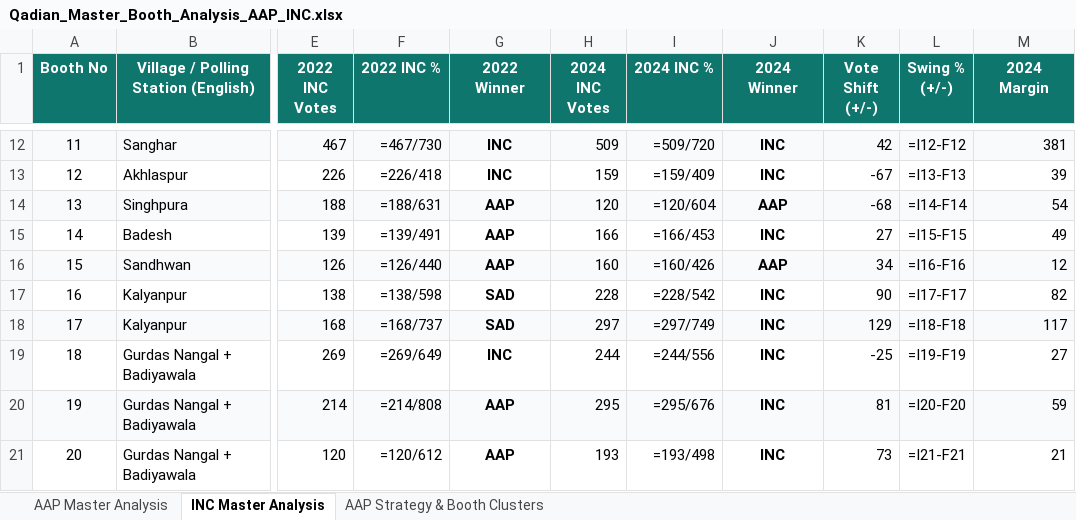
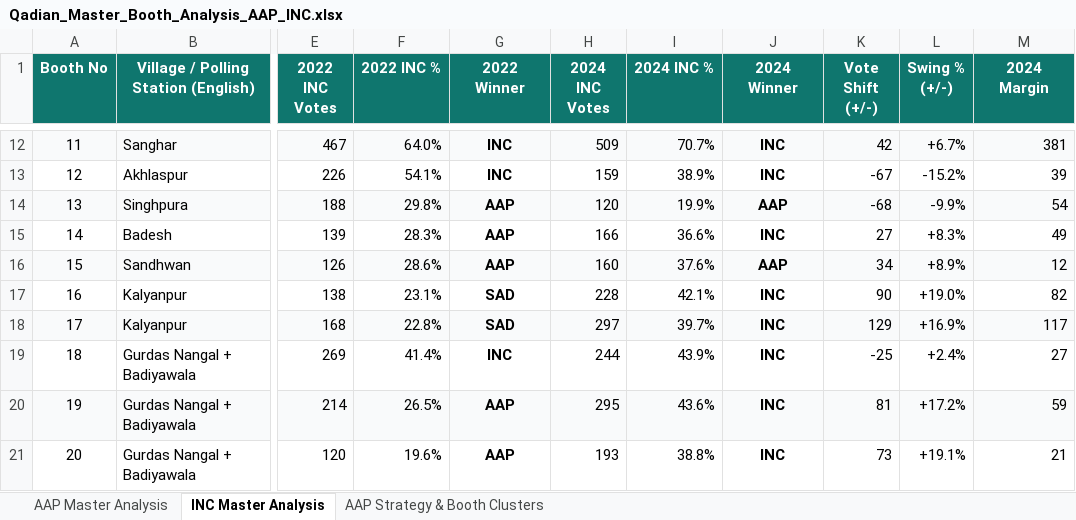
Before and after one commit to Jass-2005/raja-sansi-election-dashboard, an Excel workbook: public/Qadian_Master_Booth_Analysis_AAP_INC.xlsx, sheet INC Master Analysis, drawn as a sheet; only a part is shown, gaps mark what is left out; values as stored, in another font and other column widths than the file's, no borders; formulas without a stored value are shown as written; the diff covers the shown part only; the diff names each change by its address in the sheet, - before the commit and + after, or states it on an @@ line.

```diff
--- a/public/Qadian_Master_Booth_Analysis_AAP_INC.xlsx (sheet INC Master Analysis)
+++ b/public/Qadian_Master_Booth_Analysis_AAP_INC.xlsx (sheet INC Master Analysis)
-F12 (2022 INC %): =467/730
+F12 (2022 INC %): 64.0%
-I12 (2024 INC %): =509/720
+I12 (2024 INC %): 70.7%
-L12 (Swing % (+/-)): =I12-F12
+L12 (Swing % (+/-)): +6.7%
-F13 (2022 INC %): =226/418
+F13 (2022 INC %): 54.1%
-I13 (2024 INC %): =159/409
+I13 (2024 INC %): 38.9%
-L13 (Swing % (+/-)): =I13-F13
+L13 (Swing % (+/-)): -15.2%
-F14 (2022 INC %): =188/631
+F14 (2022 INC %): 29.8%
-I14 (2024 INC %): =120/604
+I14 (2024 INC %): 19.9%
-L14 (Swing % (+/-)): =I14-F14
+L14 (Swing % (+/-)): -9.9%
-F15 (2022 INC %): =139/491
+F15 (2022 INC %): 28.3%
-I15 (2024 INC %): =166/453
+I15 (2024 INC %): 36.6%
-L15 (Swing % (+/-)): =I15-F15
+L15 (Swing % (+/-)): +8.3%
-F16 (2022 INC %): =126/440
+F16 (2022 INC %): 28.6%
-I16 (2024 INC %): =160/426
+I16 (2024 INC %): 37.6%
-L16 (Swing % (+/-)): =I16-F16
+L16 (Swing % (+/-)): +8.9%
-F17 (2022 INC %): =138/598
+F17 (2022 INC %): 23.1%
-I17 (2024 INC %): =228/542
+I17 (2024 INC %): 42.1%
-L17 (Swing % (+/-)): =I17-F17
+L17 (Swing % (+/-)): +19.0%
-F18 (2022 INC %): =168/737
+F18 (2022 INC %): 22.8%
-I18 (2024 INC %): =297/749
+I18 (2024 INC %): 39.7%
-L18 (Swing % (+/-)): =I18-F18
+L18 (Swing % (+/-)): +16.9%
-F19 (2022 INC %): =269/649
+F19 (2022 INC %): 41.4%
-I19 (2024 INC %): =244/556
+I19 (2024 INC %): 43.9%
-L19 (Swing % (+/-)): =I19-F19
+L19 (Swing % (+/-)): +2.4%
-F20 (2022 INC %): =214/808
+F20 (2022 INC %): 26.5%
-I20 (2024 INC %): =295/676
+I20 (2024 INC %): 43.6%
-L20 (Swing % (+/-)): =I20-F20
+L20 (Swing % (+/-)): +17.2%
-F21 (2022 INC %): =120/612
+F21 (2022 INC %): 19.6%
-I21 (2024 INC %): =193/498
+I21 (2024 INC %): 38.8%
-L21 (Swing % (+/-)): =I21-F21
+L21 (Swing % (+/-)): +19.1%
```
Also changed, not shown: 646 edited cells elsewhere in this sheet, sheet AAP Master Analysis, public/Raja_Sansi_Master_Booth_Analysis_AAP_INC.xlsx, 12 other files.
